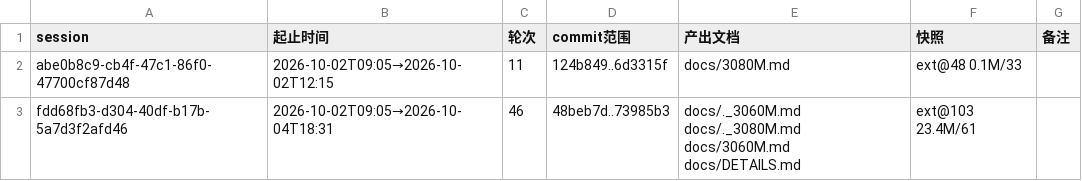
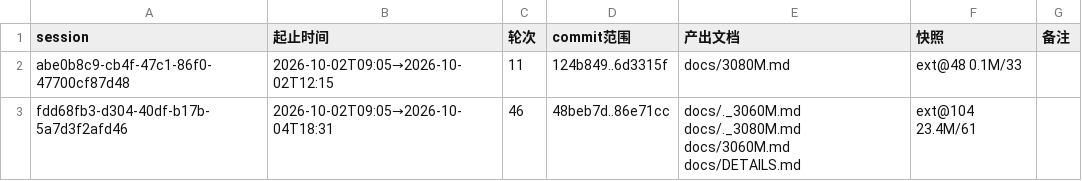
Before and after one commit to luweigen/Strata, a TSV file: _traj/INDEX.tsv, drawn as a sheet.

```diff
--- a/_traj/INDEX.tsv
+++ b/_traj/INDEX.tsv
@@ -2,2 +2,2 @@ session	起止时间	轮次	commit范围	产出文档	快照	备注
 abe0b8c9-cb4f-47c1-86f0-47700cf87d48	2026-10-02T09:05→2026-10-02T12:15	11	124b849..6d3315f	docs/3080M.md	ext@48 0.1M/33	
-fdd68fb3-d304-40df-b17b-5a7d3f2afd46	2026-10-02T09:05→2026-10-04T18:31	46	48beb7d..73985b3	docs/._3060M.md docs/._3080M.md docs/3060M.md docs/DETAILS.md	ext@103 23.4M/61	
+fdd68fb3-d304-40df-b17b-5a7d3f2afd46	2026-10-02T09:05→2026-10-04T18:31	46	48beb7d..86e71cc	docs/._3060M.md docs/._3080M.md docs/3060M.md docs/DETAILS.md	ext@104 23.4M/61	
```
Also changed, not shown: _traj/work/fdd68fb3-d304-40df-b17b-5a7d3f2afd46/MANIFEST.tsv, 3 other files.
